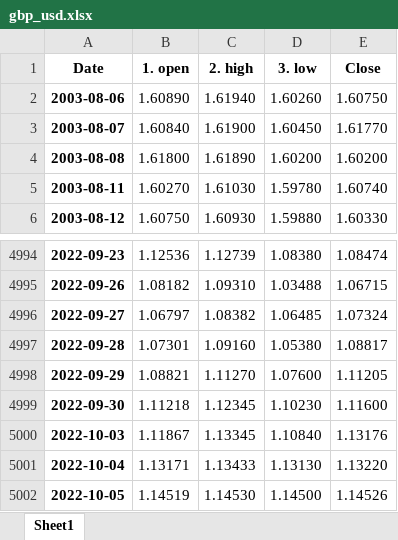
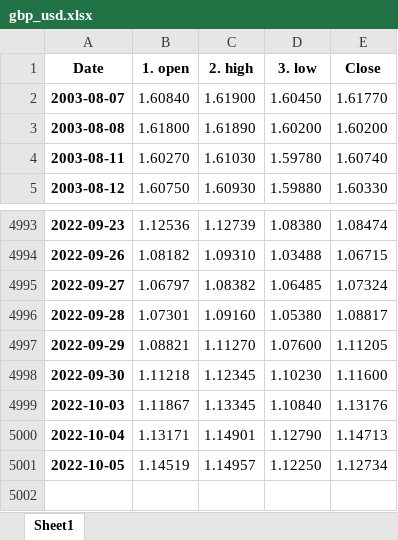
Before and after one commit to pportocarrero/Macrofinancial-dashboard, an Excel workbook: mercados/gbp_usd.xlsx, sheet Sheet1, drawn as a sheet; only a part is shown, gaps mark what is left out; values as stored, in another font and other column widths than the file's, no borders; removed rows and columns are numbered as before the commit, all else as after; the diff names each change by its address in the sheet, - before the commit and + after, or states it on an @@ line.

```diff
--- a/mercados/gbp_usd.xlsx (sheet Sheet1)
+++ b/mercados/gbp_usd.xlsx (sheet Sheet1)
-row 2: 2003-08-06 | 1.60890 | 1.61940 | 1.60260 | 1.60750
-C5000 (2. high): 1.13433
+C5000 (2. high): 1.14901
-D5000 (3. low): 1.13130
+D5000 (3. low): 1.12790
-E5000 (Close): 1.13220
+E5000 (Close): 1.14713
-C5001 (2. high): 1.14530
+C5001 (2. high): 1.14957
-D5001 (3. low): 1.14500
+D5001 (3. low): 1.12250
-E5001 (Close): 1.14526
+E5001 (Close): 1.12734
```
Also changed, not shown: mercados/bvl_gen.xlsx, mercados/eur_usd.xlsx, 50 other files.
